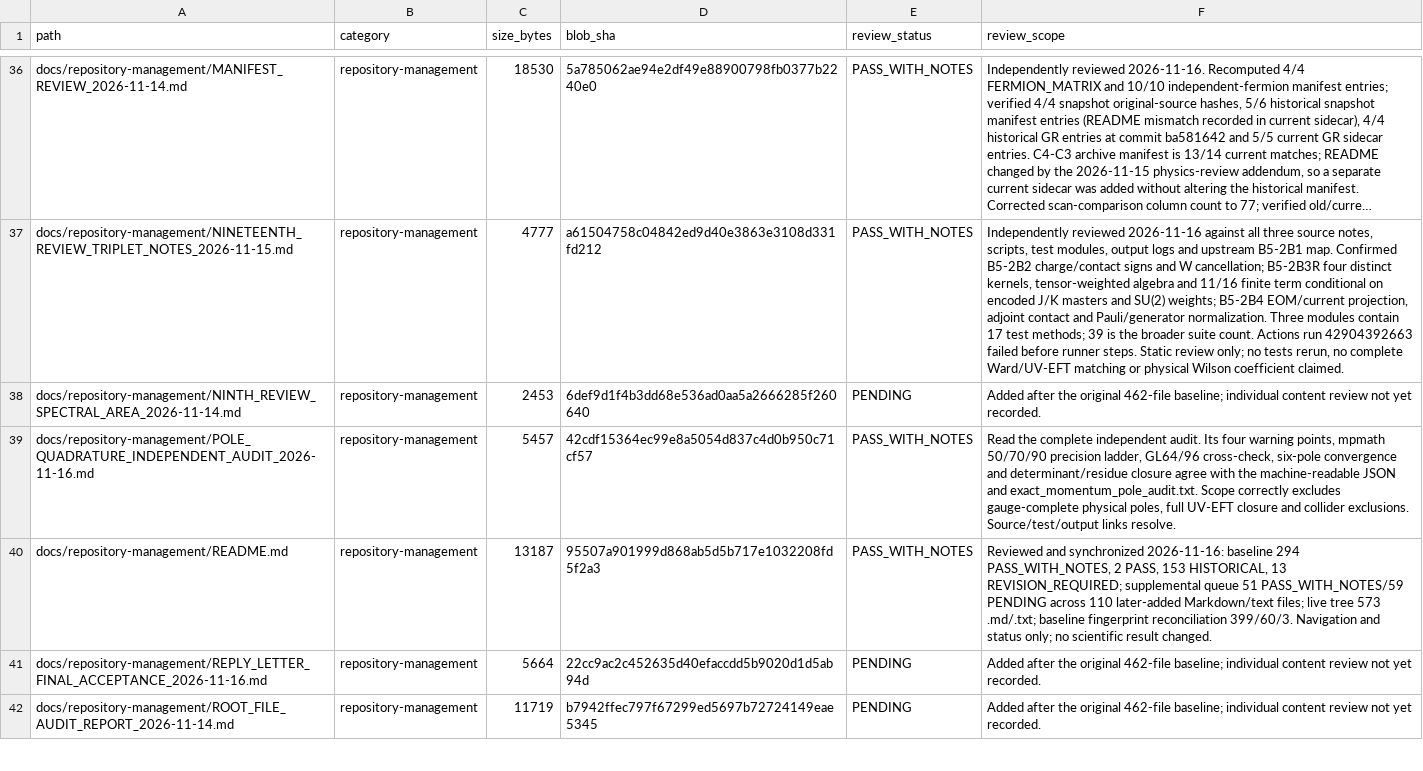
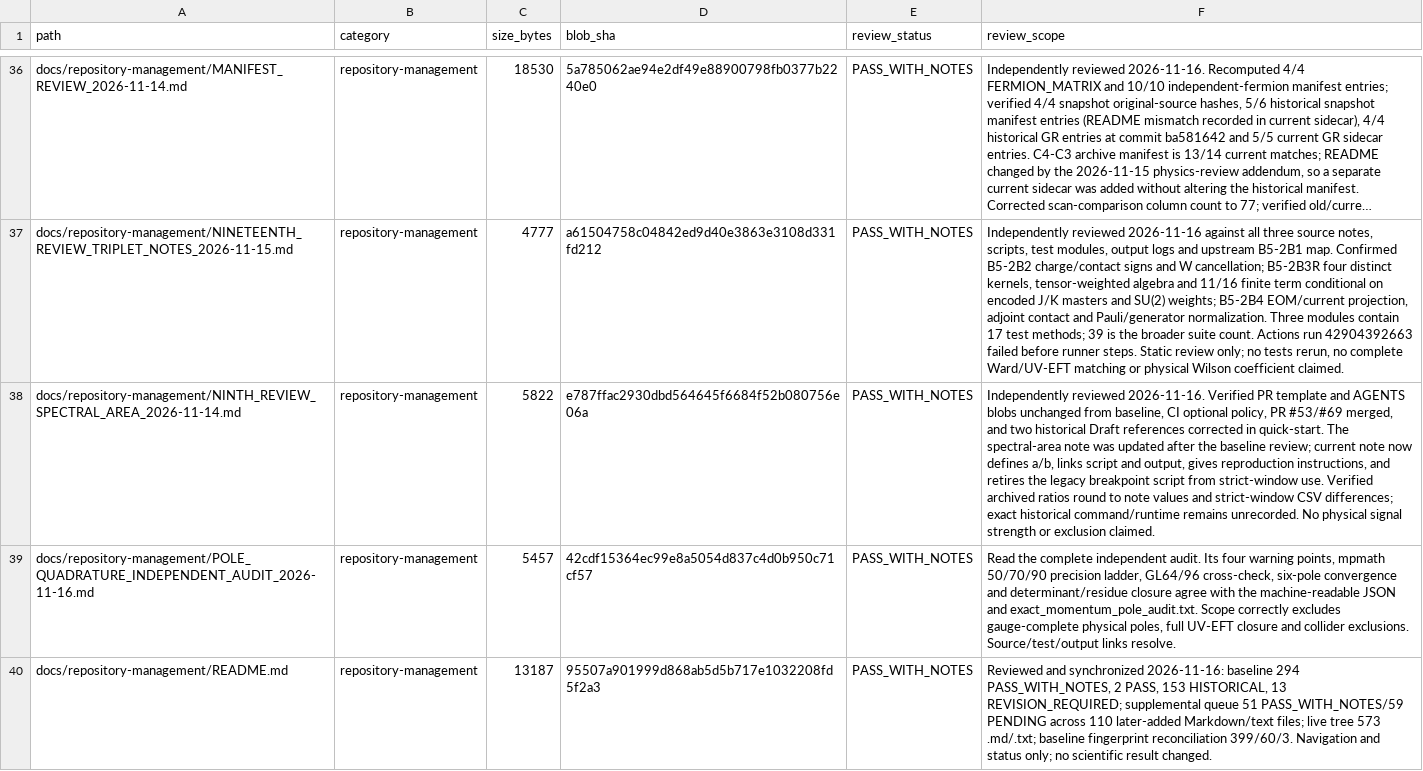
Before and after one commit to lm846802297-bit/axial-vector-review-response, a CSV file: docs/repository-management/SUPPLEMENTAL_DOCUMENT_AUDIT_REGISTER.csv, drawn as a sheet; only a part is shown, gaps mark what is left out; the shorter side is filled out with more unchanged rows; long unchanged cells end in …; the diff covers the shown part only; the diff names each change by its address in the sheet, - before the commit and + after, or states it on an @@ line.

Commit message:
docs: record ninth review and spectral window audit

```diff
--- a/docs/repository-management/SUPPLEMENTAL_DOCUMENT_AUDIT_REGISTER.csv
+++ b/docs/repository-management/SUPPLEMENTAL_DOCUMENT_AUDIT_REGISTER.csv
-C38 (size_bytes): 2453
+C38 (size_bytes): 5822
-D38 (blob_sha): 6def9d1f4b3dd68e536ad0aa5a2666285f260640
+D38 (blob_sha): e787ffac2930dbd564645f6684f52b080756e06a
-E38 (review_status): PENDING
+E38 (review_status): PASS_WITH_NOTES
-F38 (review_scope): Added after the original 462-file baseline; individual content review not yet recorded.
+F38 (review_scope): Independently reviewed 2026-11-16. Verified PR template and AGENTS blobs unchanged from baseline, CI optional policy, PR #53/#69 merged, and two historical Draft references corrected in quick-start. The spectral-area note was updated after the baseline review; current note now defines a/b, links script and output, gives reproduction instructions, and retires the legacy breakpoint script from strict-window use. Verified archived ratios round to note values and strict-window CSV differences; exact historical command/runtime remains unrecorded. No physical signal strength or exclusion claimed.
```
Also changed, not shown: 2 edited cells elsewhere in this file.
